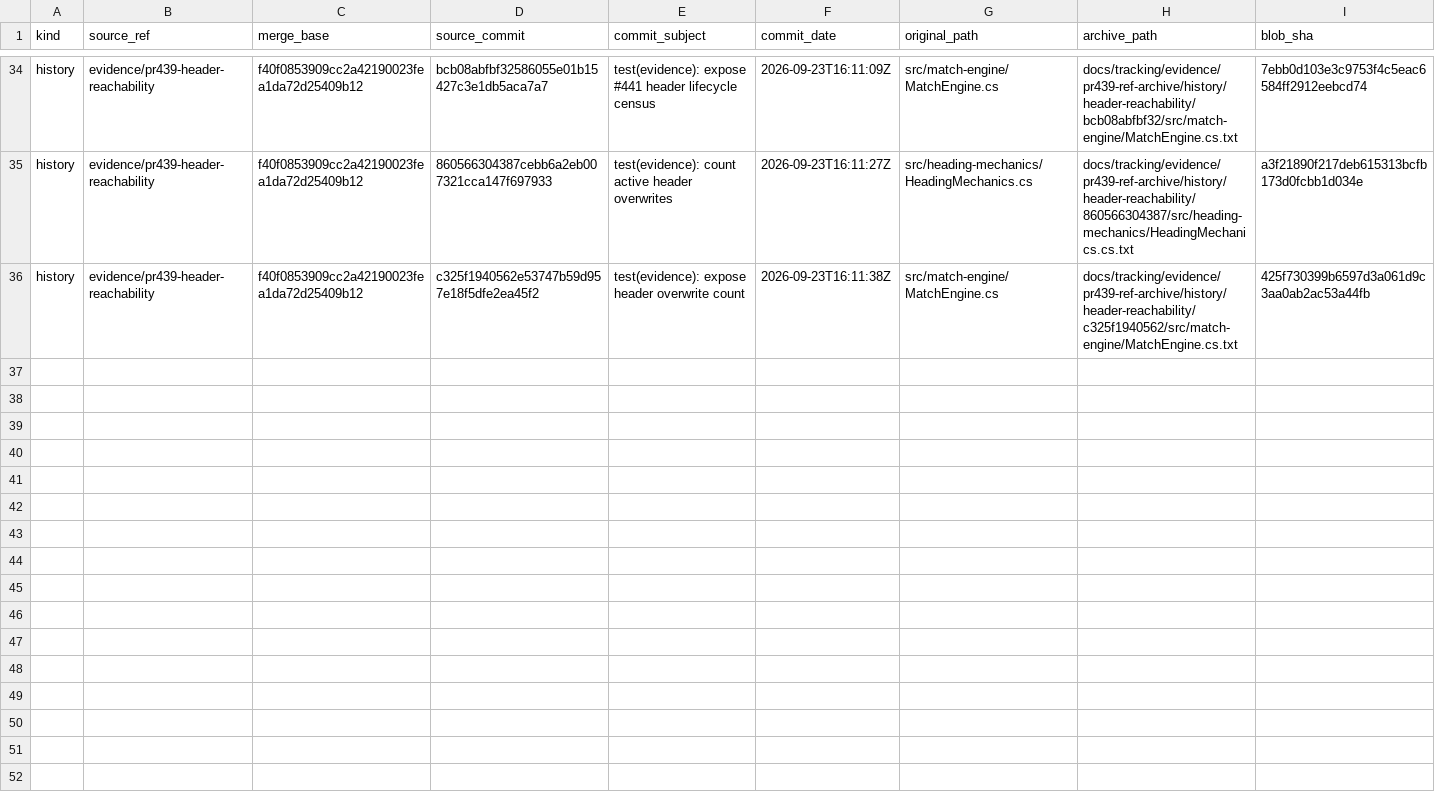
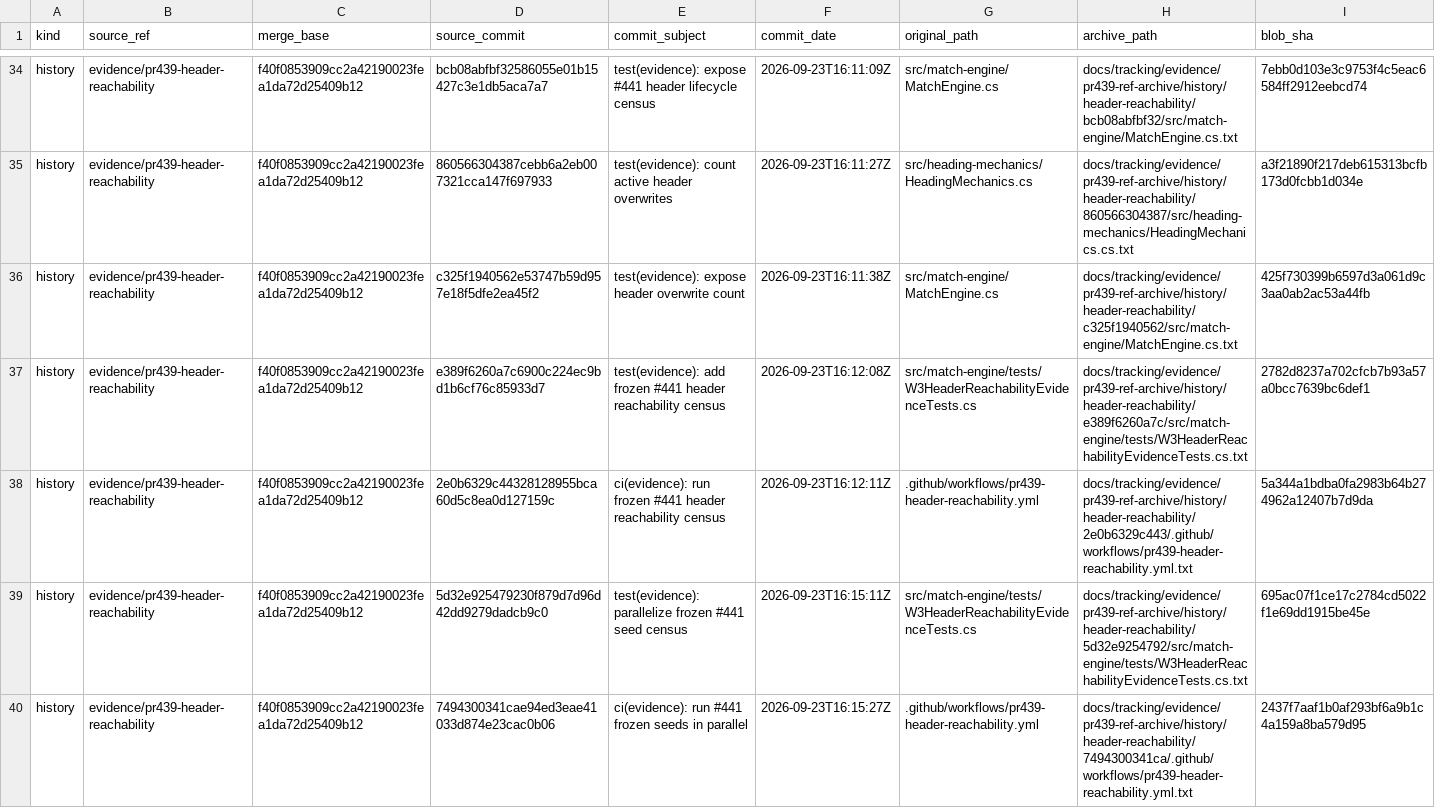
Before and after one commit to antonzymin-eng/Soccer-Manager-Pro, a TSV file: docs/tracking/evidence/pr439-ref-archive/MANIFEST.tsv, drawn as a sheet; only a part is shown, gaps mark what is left out; the diff names each change by its address in the sheet, - before the commit and + after, or states it on an @@ line.

Commit message:
docs(evidence): index PR439 header reachability history II

```diff
--- a/docs/tracking/evidence/pr439-ref-archive/MANIFEST.tsv
+++ b/docs/tracking/evidence/pr439-ref-archive/MANIFEST.tsv
+row 37: history | evidence/pr439-header-reachability | f40f0853909cc2a42190023fea1da72d25409b12 | e389f6260a7c6900c224ec9bd1b6cf76c85933d7 | test(evidence): add frozen #441 header reachability census | 2026-09-23T16:12:08Z | src/match-engine/tests/W3HeaderReachabilityEvidenceTests.cs | docs/tracking/evidence/pr439-ref-archive/history/header-reachability/e389f6260a7c/src/match-engine/tests/W3HeaderReachabilityEvidenceTests.cs.txt | 2782d8237a702cfcb7b93a57a0bcc7639bc6def1
+row 38: history | evidence/pr439-header-reachability | f40f0853909cc2a42190023fea1da72d25409b12 | 2e0b6329c44328128955bca60d5c8ea0d127159c | ci(evidence): run frozen #441 header reachability census | 2026-09-23T16:12:11Z | .github/workflows/pr439-header-reachability.yml | docs/tracking/evidence/pr439-ref-archive/history/header-reachability/2e0b6329c443/.github/workflows/pr439-header-reachability.yml.txt | 5a344a1bdba0fa2983b64b274962a12407b7d9da
+row 39: history | evidence/pr439-header-reachability | f40f0853909cc2a42190023fea1da72d25409b12 | 5d32e925479230f879d7d96d42dd9279dadcb9c0 | test(evidence): parallelize frozen #441 seed census | 2026-09-23T16:15:11Z | src/match-engine/tests/W3HeaderReachabilityEvidenceTests.cs | docs/tracking/evidence/pr439-ref-archive/history/header-reachability/5d32e9254792/src/match-engine/tests/W3HeaderReachabilityEvidenceTests.cs.txt | 695ac07f1ce17c2784cd5022f1e69dd1915be45e
+row 40: history | evidence/pr439-header-reachability | f40f0853909cc2a42190023fea1da72d25409b12 | 7494300341cae94ed3eae41033d874e23cac0b06 | ci(evidence): run #441 frozen seeds in parallel | 2026-09-23T16:15:27Z | .github/workflows/pr439-header-reachability.yml | docs/tracking/evidence/pr439-ref-archive/history/header-reachability/7494300341ca/.github/workflows/pr439-header-reachability.yml.txt | 2437f7aaf1b0af293bf6a9b1c4a159a8ba579d95
```
